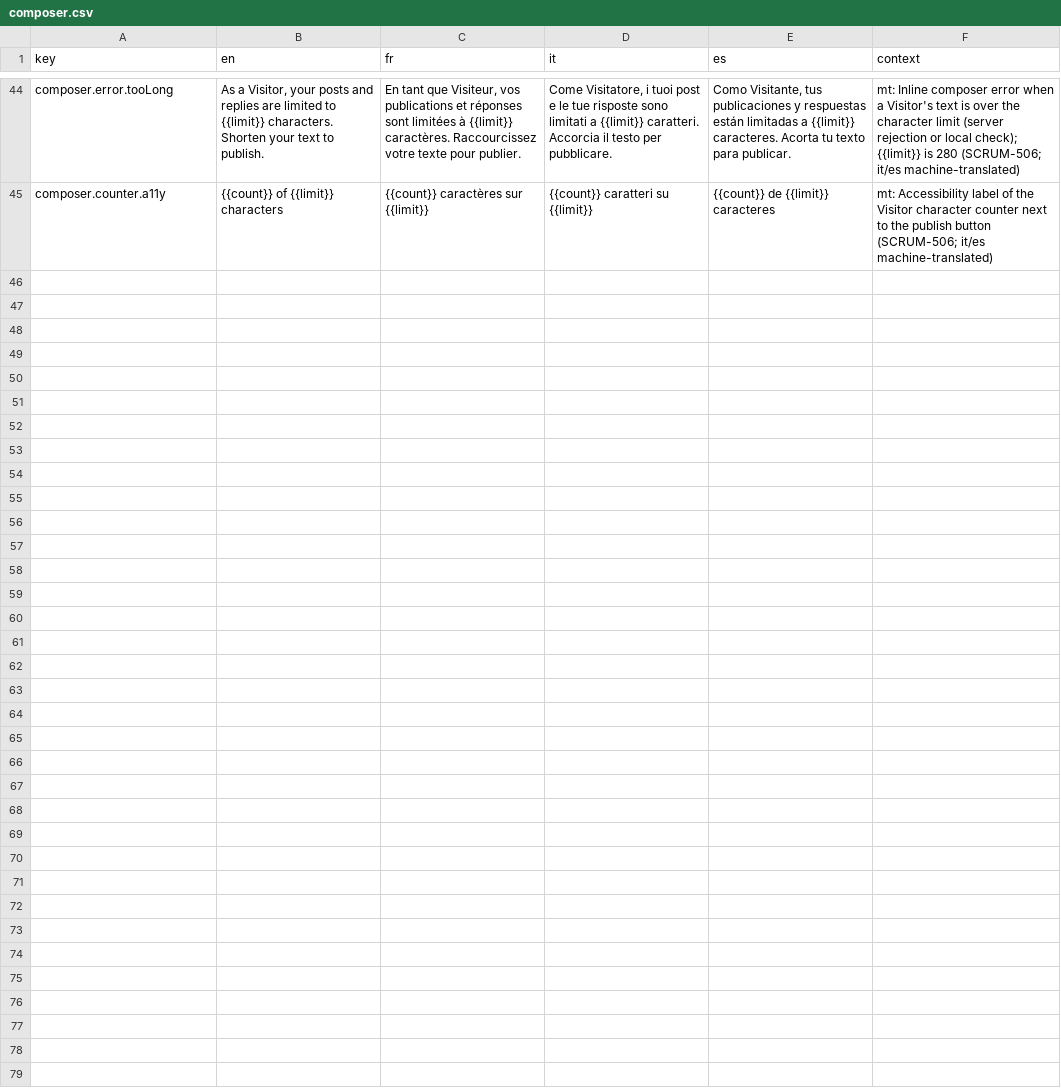
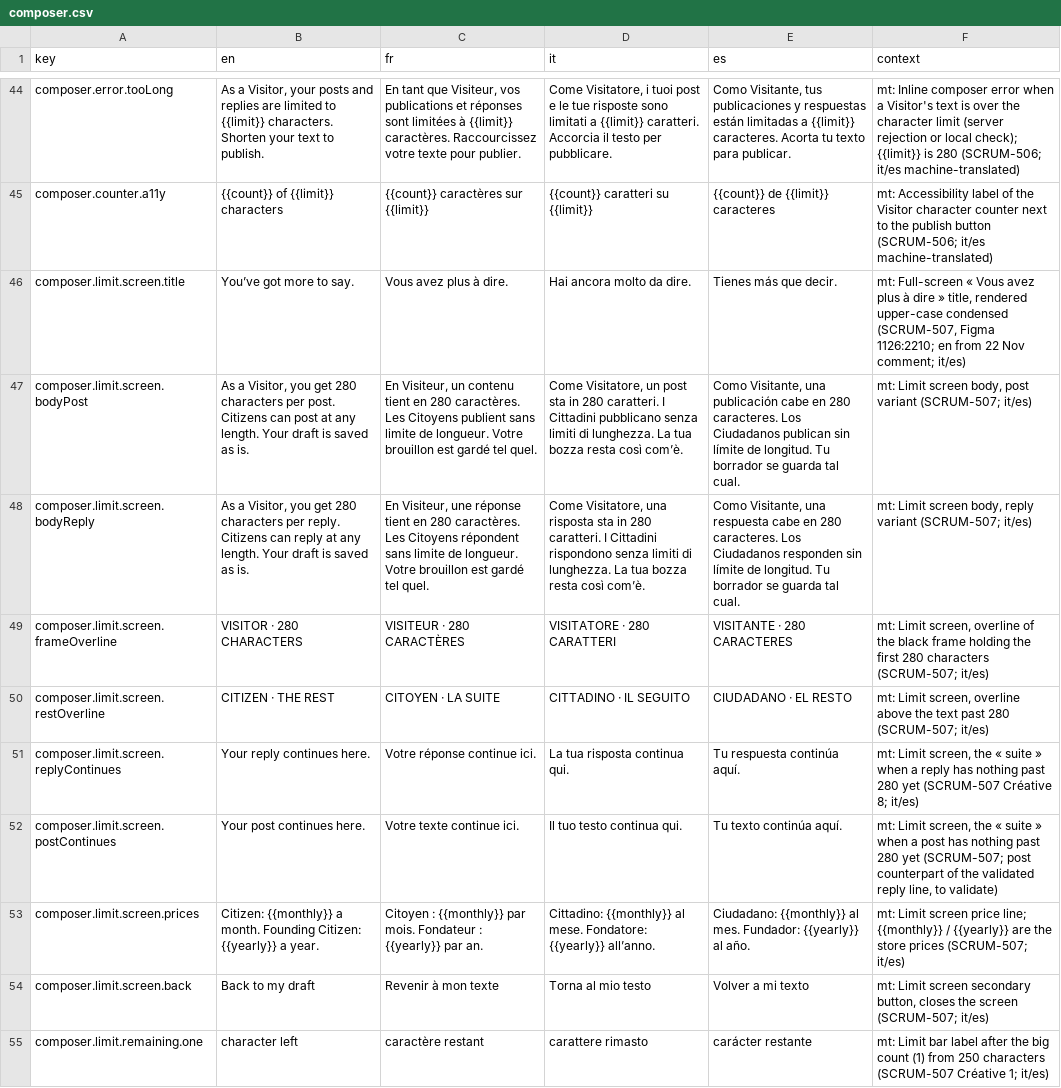
Before and after one commit to RepublikeIO/republike-tech, a CSV file: native/i18n/composer.csv, drawn as a sheet; only a part is shown, gaps mark what is left out; the diff covers the shown part only; the diff names each change by its address in the sheet, - before the commit and + after, or states it on an @@ line.

Commit message:
i18n: character-limit screen keys and referral card start title (SCRUM-507, SCRUM-500)

```diff
--- a/native/i18n/composer.csv
+++ b/native/i18n/composer.csv
+row 46: composer.limit.screen.title | You’ve got more to say. | Vous avez plus à dire. | Hai ancora molto da dire. | Tienes más que decir. | mt: Full-screen « Vous avez plus à dire » title, rendered upper-case condensed (SCRUM-507, Figma 1126:2210; en from 22 Nov comment; it/es)
+row 47: composer.limit.screen.bodyPost | As a Visitor, you get 280 characters per post. Citizens can post at any length. Your draft is saved as is. | En Visiteur, un contenu tient en 280 caractères. Les Citoyens publient sans limite de longueur. Votre brouillon est gardé tel quel. | Come Visitatore, un post sta in 280 caratteri. I Cittadini pubblicano senza limiti di lunghezza. La tua bozza resta così com’è. | Como Visitante, una publicación cabe en 280 caracteres. Los Ciudadanos publican sin límite de longitud. Tu borrador se guarda tal cual. | mt: Limit screen body, post variant (SCRUM-507; it/es)
+row 48: composer.limit.screen.bodyReply | As a Visitor, you get 280 characters per reply. Citizens can reply at any length. Your draft is saved as is. | En Visiteur, une réponse tient en 280 caractères. Les Citoyens répondent sans limite de longueur. Votre brouillon est gardé tel quel. | Come Visitatore, una risposta sta in 280 caratteri. I Cittadini rispondono senza limiti di lunghezza. La tua bozza resta così com’è. | Como Visitante, una respuesta cabe en 280 caracteres. Los Ciudadanos responden sin límite de longitud. Tu borrador se guarda tal cual. | mt: Limit screen body, reply variant (SCRUM-507; it/es)
+row 49: composer.limit.screen.frameOverline | VISITOR · 280 CHARACTERS | VISITEUR · 280 CARACTÈRES | VISITATORE · 280 CARATTERI | VISITANTE · 280 CARACTERES | mt: Limit screen, overline of the black frame holding the first 280 characters (SCRUM-507; it/es)
+row 50: composer.limit.screen.restOverline | CITIZEN · THE REST | CITOYEN · LA SUITE | CITTADINO · IL SEGUITO | CIUDADANO · EL RESTO | mt: Limit screen, overline above the text past 280 (SCRUM-507; it/es)
+row 51: composer.limit.screen.replyContinues | Your reply continues here. | Votre réponse continue ici. | La tua risposta continua qui. | Tu respuesta continúa aquí. | mt: Limit screen, the « suite » when a reply has nothing past 280 yet (SCRUM-507 Créative 8; it/es)
+row 52: composer.limit.screen.postContinues | Your post continues here. | Votre texte continue ici. | Il tuo testo continua qui. | Tu texto continúa aquí. | mt: Limit screen, the « suite » when a post has nothing past 280 yet (SCRUM-507; post counterpart of the validated reply line, to validate)
+row 53: composer.limit.screen.prices | Citizen: {{monthly}} a month. Founding Citizen: {{yearly}} a year. | Citoyen : {{monthly}} par mois. Fondateur : {{yearly}} par an. | Cittadino: {{monthly}} al mese. Fondatore: {{yearly}} all’anno. | Ciudadano: {{monthly}} al mes. Fundador: {{yearly}} al año. | mt: Limit screen price line; {{monthly}} / {{yearly}} are the store prices (SCRUM-507; it/es)
+row 54: composer.limit.screen.back | Back to my draft | Revenir à mon texte | Torna al mio testo | Volver a mi texto | mt: Limit screen secondary button, closes the screen (SCRUM-507; it/es)
+row 55: composer.limit.remaining.one | character left | caractère restant | carattere rimasto | carácter restante | mt: Limit bar label after the big count (1) from 250 characters (SCRUM-507 Créative 1; it/es)
```
Also changed, not shown: 10 added rows elsewhere in this file, native/i18n/menu.csv.
